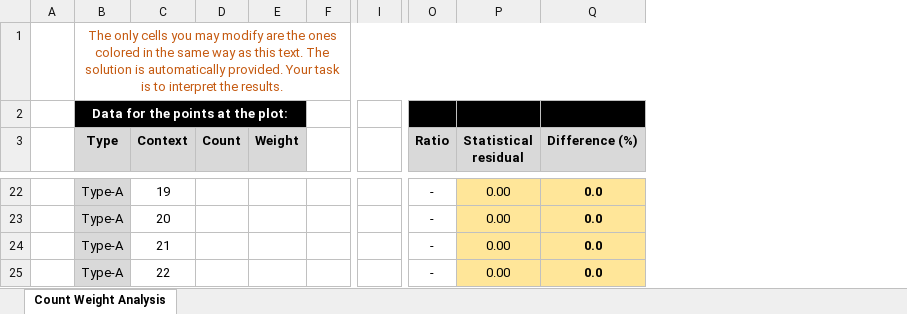
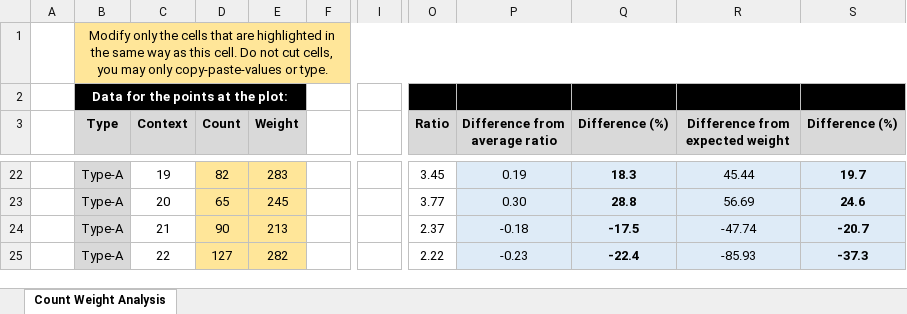
Before and after one commit to kafetzakid/teaching-material_B-KUL-F0WP1A, an Excel workbook: seriation-exercises/ex-3_count-weight-analysis.xlsx, sheet Count Weight Analysis, drawn as a sheet; only a part is shown, gaps mark what is left out; values as stored, in another font and other column widths than the file's, no borders; charts and pictures not drawn; removed rows and columns are numbered as before the commit, all else as after; the diff covers the shown part only; the diff names each change by its address in the sheet, - before the commit and + after, or states it on an @@ line.

```diff
--- a/seriation-exercises/ex-3_count-weight-analysis.xlsx (sheet Count Weight Analysis)
+++ b/seriation-exercises/ex-3_count-weight-analysis.xlsx (sheet Count Weight Analysis)
-column I, empty
+column I, empty
-column P (Statistical residual), rows 22-25: all 0.00
+column P (Difference from average ratio), rows 22-25: 0.19 | 0.30 | -0.18 | -0.23
+column R (Difference from expected weight), rows 22-25: 45.44 | 56.69 | -47.74 | -85.93
+column S (Difference (%)), rows 22-25: 19.7 | 24.6 | -20.7 | -37.3
-B1 (Type): The only cells you may modify are the ones colored in the same way as this text. The solution is automatically provided. Your task is to interpret the results.
+B1 (Type): Modify only the cells that are highlighted in the same way as this cell. Do not cut cells, you may only copy-paste-values or type.
-B1:F1 fill: none
+B1:F1 fill: #FFE699
-B1 text colour: #C55A11
+B1 text colour: black
-O1 fill: none
+O1 fill: #FFE699
-Q1 fill: none
+Q1 fill: #FFE699
-D22:E25 fill: none
+D22:E25 fill: #FFE699
-D22 (Count): (empty)
+D22 (Count): 82
-E22 (Weight): (empty)
+E22 (Weight): 283
-O22 (Ratio): -
+O22 (Ratio): 3.45
-Q22:Q25 fill: #FFE699
+Q22:Q25 fill: #DEEBF7
-Q22 (Difference (%)): 0.0
+Q22 (Difference (%)): 18.3
-D23 (Count): (empty)
+D23 (Count): 65
-E23 (Weight): (empty)
+E23 (Weight): 245
-O23 (Ratio): -
+O23 (Ratio): 3.77
-Q23 (Difference (%)): 0.0
+Q23 (Difference (%)): 28.8
-D24 (Count): (empty)
+D24 (Count): 90
-E24 (Weight): (empty)
+E24 (Weight): 213
-O24 (Ratio): -
+O24 (Ratio): 2.37
-Q24 (Difference (%)): 0.0
+Q24 (Difference (%)): -17.5
-D25 (Count): (empty)
+D25 (Count): 127
-E25 (Weight): (empty)
+E25 (Weight): 282
-O25 (Ratio): -
+O25 (Ratio): 2.22
-Q25 (Difference (%)): 0.0
+Q25 (Difference (%)): -22.4
```
Also changed, not shown: 83 edited cells and cell formats elsewhere in this sheet, charts or pictures, seriation-exercises/ex-2-extra_battleship-curve.xlsx.
